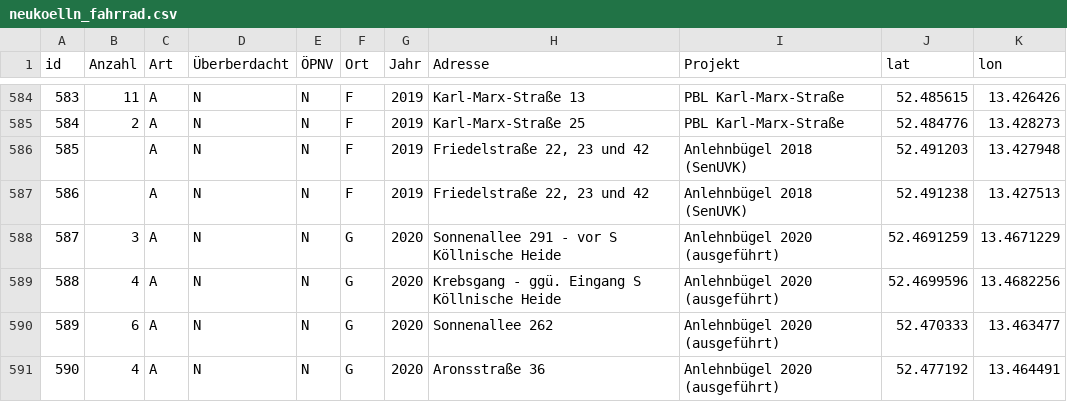
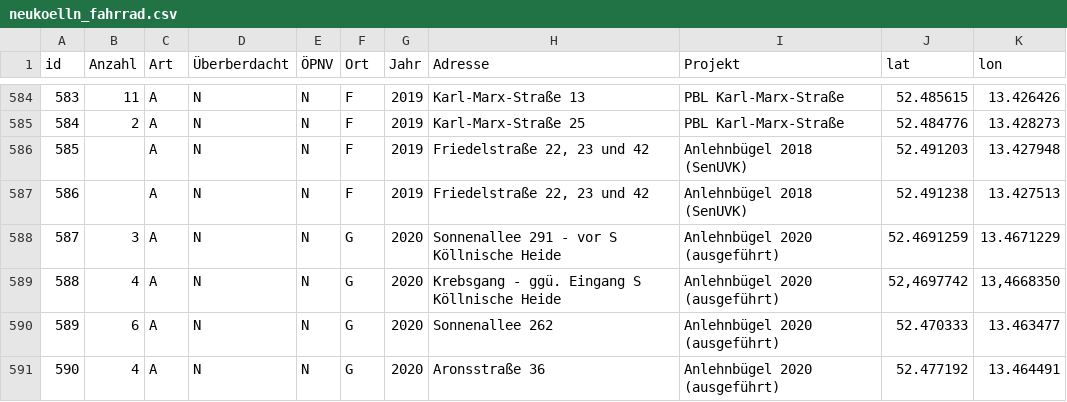
Before and after one commit to britiger/bikeparkingberlin, a CSV file: database/external_data/neukoelln_fahrrad.csv, drawn as a sheet; only a part is shown, gaps mark what is left out.

Commit message:
Update neukoelln_fahrrad.csv
Geolocation für https://www.openstreetmap.org/changeset/96122537 präzisiert.

```diff
--- a/database/external_data/neukoelln_fahrrad.csv
+++ b/database/external_data/neukoelln_fahrrad.csv
@@ -588,3 +588,3 @@ id;Anzahl;Art;Überberdacht;ÖPNV;Ort;Jahr;Adresse;Projekt;lat;lon
 587;3;A;N;N;G;2020;Sonnenallee 291 - vor S Köllnische Heide;Anlehnbügel 2020 (ausgeführt);52.4691259;13.4671229
-588;4;A;N;N;G;2020;Krebsgang - ggü. Eingang S Köllnische Heide;Anlehnbügel 2020 (ausgeführt);52.4699596;13.4682256
+588;4;A;N;N;G;2020;Krebsgang - ggü. Eingang S Köllnische Heide;Anlehnbügel 2020 (ausgeführt);52,4697742;13,4668350
 589;6;A;N;N;G;2020;Sonnenallee 262;Anlehnbügel 2020 (ausgeführt);52.470333;13.463477
```
